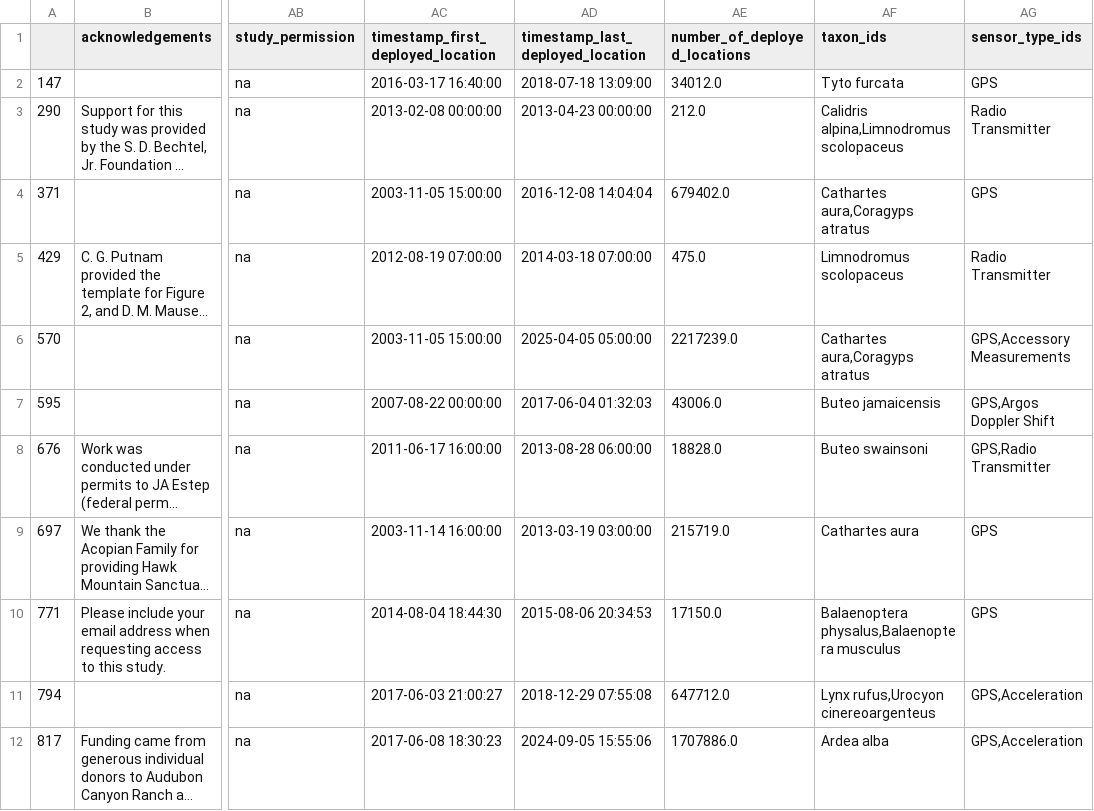
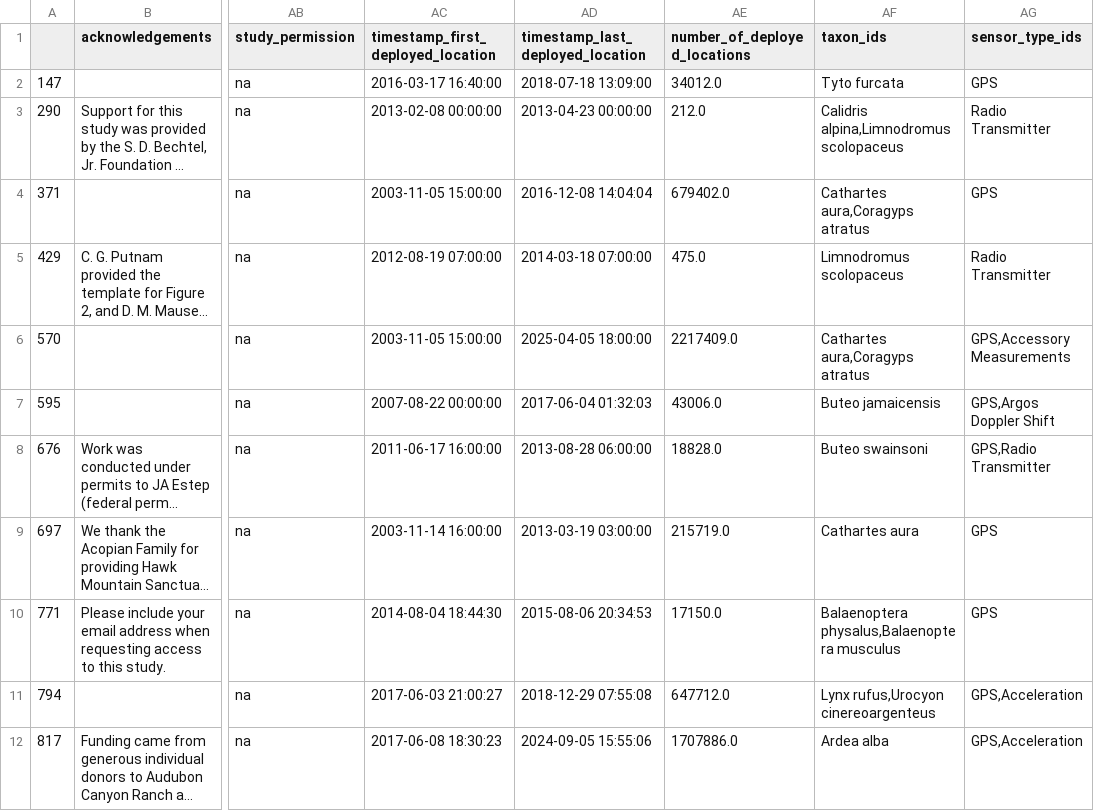
Before and after one commit to toritotony/Data271FinalProject, a CSV file: movebank_studies.csv, drawn as a sheet; only a part is shown, gaps mark what is left out; long unchanged cells end in …; the diff names each change by its address in the sheet, - before the commit and + after, or states it on an @@ line.

Commit message:
add some edits and attempted to collect movebank data

```diff
--- a/movebank_studies.csv
+++ b/movebank_studies.csv
-AD6 (timestamp_last_deployed_location): 2025-04-05 05:00:00
+AD6 (timestamp_last_deployed_location): 2025-04-05 18:00:00
-AE6 (number_of_deployed_locations): 2217239.0
+AE6 (number_of_deployed_locations): 2217409.0
```
Also changed, not shown: 2 other files.
